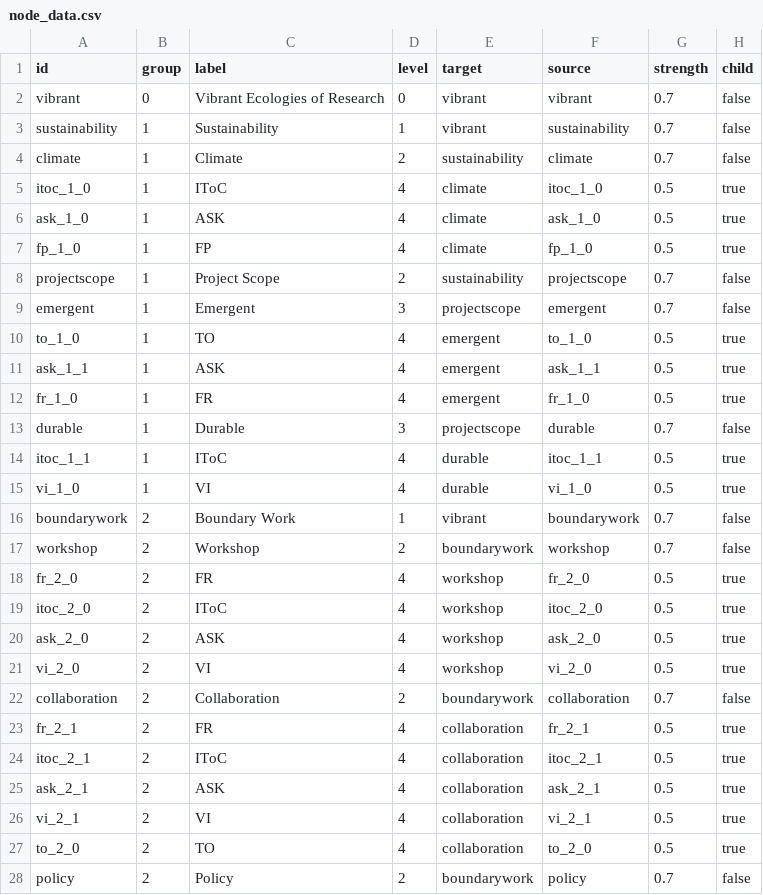
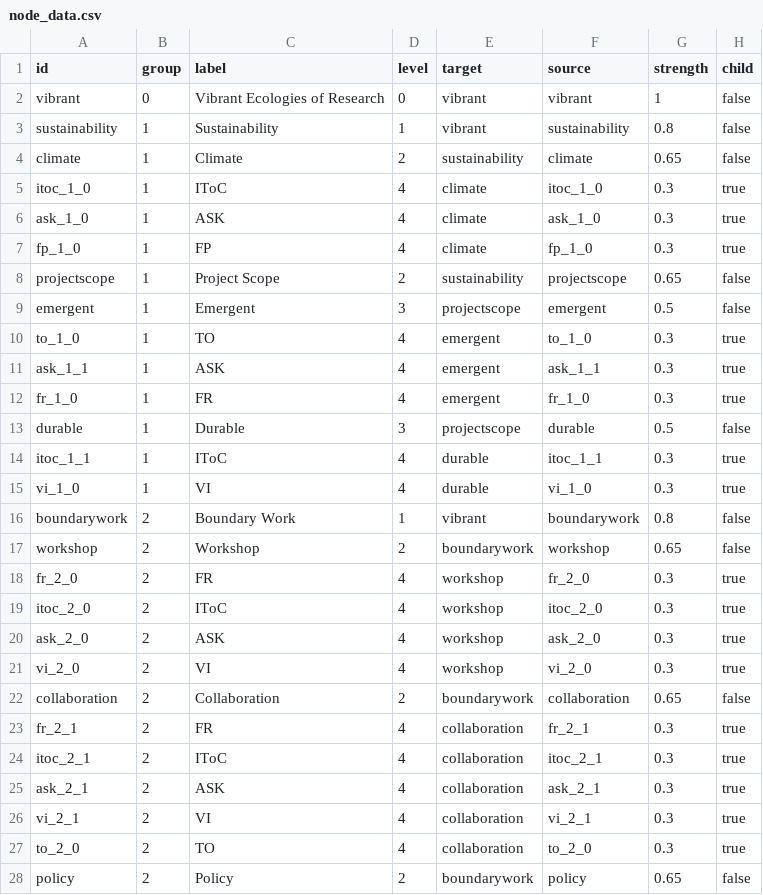
Before and after one commit to nehakumari2307/GW-POC, a CSV file: csv_data/node_data.csv, drawn as a sheet; only a part is shown; the diff covers the shown part only.

```diff
--- a/csv_data/node_data.csv
+++ b/csv_data/node_data.csv
@@ -1,28 +1,28 @@
 id,group,label,level,target,source,strength,child
-vibrant,0,Vibrant Ecologies of Research,0,vibrant,vibrant,0.7,false
-sustainability,1,Sustainability,1,vibrant,sustainability,0.7,false
-climate,1,Climate,2,sustainability,climate,0.7,false
-itoc_1_0,1,IToC,4,climate,itoc_1_0,0.5,true
-ask_1_0,1,ASK,4,climate,ask_1_0,0.5,true
-fp_1_0,1,FP,4,climate,fp_1_0,0.5,true
-projectscope,1,Project Scope,2,sustainability,projectscope,0.7,false
-emergent,1,Emergent,3,projectscope,emergent,0.7,false
-to_1_0,1,TO,4,emergent,to_1_0,0.5,true
-ask_1_1,1,ASK,4,emergent,ask_1_1,0.5,true
-fr_1_0,1,FR,4,emergent,fr_1_0,0.5,true
-durable,1,Durable,3,projectscope,durable,0.7,false
-itoc_1_1,1,IToC,4,durable,itoc_1_1,0.5,true
-vi_1_0,1,VI,4,durable,vi_1_0,0.5,true
-boundarywork,2,Boundary Work,1,vibrant,boundarywork,0.7,false
-workshop,2,Workshop,2,boundarywork,workshop,0.7,false
-fr_2_0,2,FR,4,workshop,fr_2_0,0.5,true
-itoc_2_0,2,IToC,4,workshop,itoc_2_0,0.5,true
-ask_2_0,2,ASK,4,workshop,ask_2_0,0.5,true
-vi_2_0,2,VI,4,workshop,vi_2_0,0.5,true
-collaboration,2,Collaboration,2,boundarywork,collaboration,0.7,false
-fr_2_1,2,FR,4,collaboration,fr_2_1,0.5,true
-itoc_2_1,2,IToC,4,collaboration,itoc_2_1,0.5,true
-ask_2_1,2,ASK,4,collaboration,ask_2_1,0.5,true
-vi_2_1,2,VI,4,collaboration,vi_2_1,0.5,true
-to_2_0,2,TO,4,collaboration,to_2_0,0.5,true
-policy,2,Policy,2,boundarywork,policy,0.7,false
+vibrant,0,Vibrant Ecologies of Research,0,vibrant,vibrant,1,false
+sustainability,1,Sustainability,1,vibrant,sustainability,0.8,false
+climate,1,Climate,2,sustainability,climate,0.65,false
+itoc_1_0,1,IToC,4,climate,itoc_1_0,0.3,true
+ask_1_0,1,ASK,4,climate,ask_1_0,0.3,true
+fp_1_0,1,FP,4,climate,fp_1_0,0.3,true
+projectscope,1,Project Scope,2,sustainability,projectscope,0.65,false
+emergent,1,Emergent,3,projectscope,emergent,0.5,false
+to_1_0,1,TO,4,emergent,to_1_0,0.3,true
+ask_1_1,1,ASK,4,emergent,ask_1_1,0.3,true
+fr_1_0,1,FR,4,emergent,fr_1_0,0.3,true
+durable,1,Durable,3,projectscope,durable,0.5,false
+itoc_1_1,1,IToC,4,durable,itoc_1_1,0.3,true
+vi_1_0,1,VI,4,durable,vi_1_0,0.3,true
+boundarywork,2,Boundary Work,1,vibrant,boundarywork,0.8,false
+workshop,2,Workshop,2,boundarywork,workshop,0.65,false
+fr_2_0,2,FR,4,workshop,fr_2_0,0.3,true
+itoc_2_0,2,IToC,4,workshop,itoc_2_0,0.3,true
+ask_2_0,2,ASK,4,workshop,ask_2_0,0.3,true
+vi_2_0,2,VI,4,workshop,vi_2_0,0.3,true
+collaboration,2,Collaboration,2,boundarywork,collaboration,0.65,false
+fr_2_1,2,FR,4,collaboration,fr_2_1,0.3,true
+itoc_2_1,2,IToC,4,collaboration,itoc_2_1,0.3,true
+ask_2_1,2,ASK,4,collaboration,ask_2_1,0.3,true
+vi_2_1,2,VI,4,collaboration,vi_2_1,0.3,true
+to_2_0,2,TO,4,collaboration,to_2_0,0.3,true
+policy,2,Policy,2,boundarywork,policy,0.65,false
```
Also changed, not shown: 41 edited cells elsewhere in this file, 1 other file.
